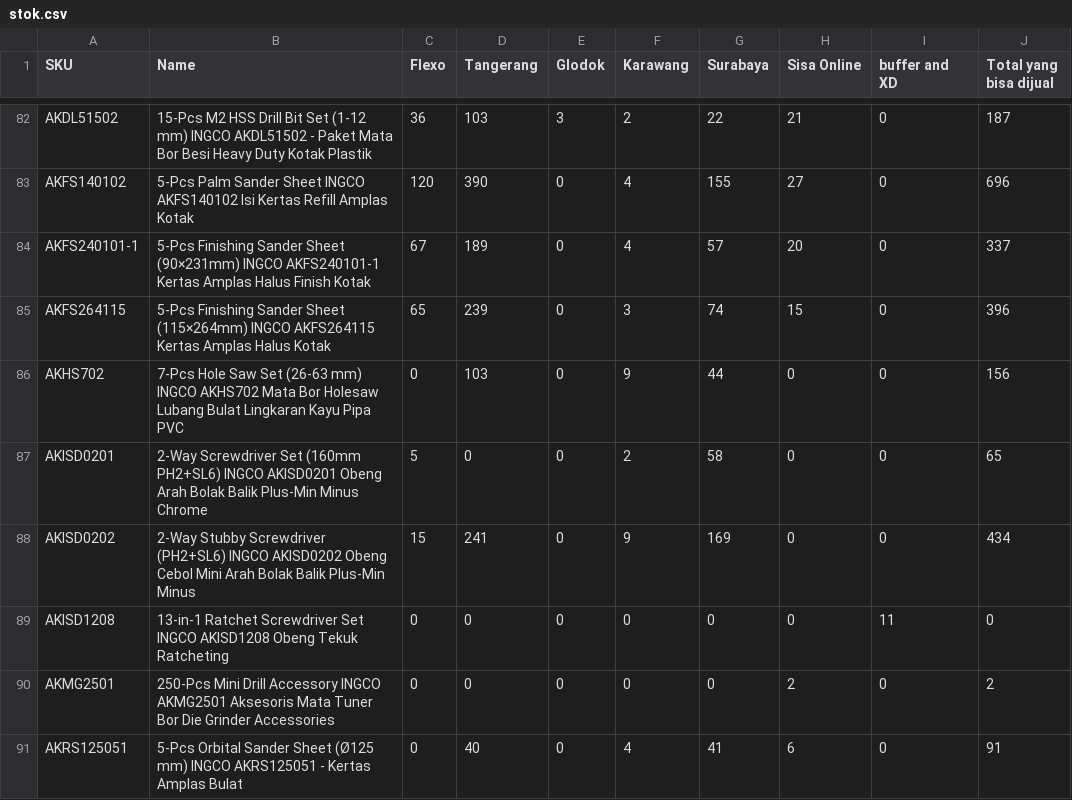
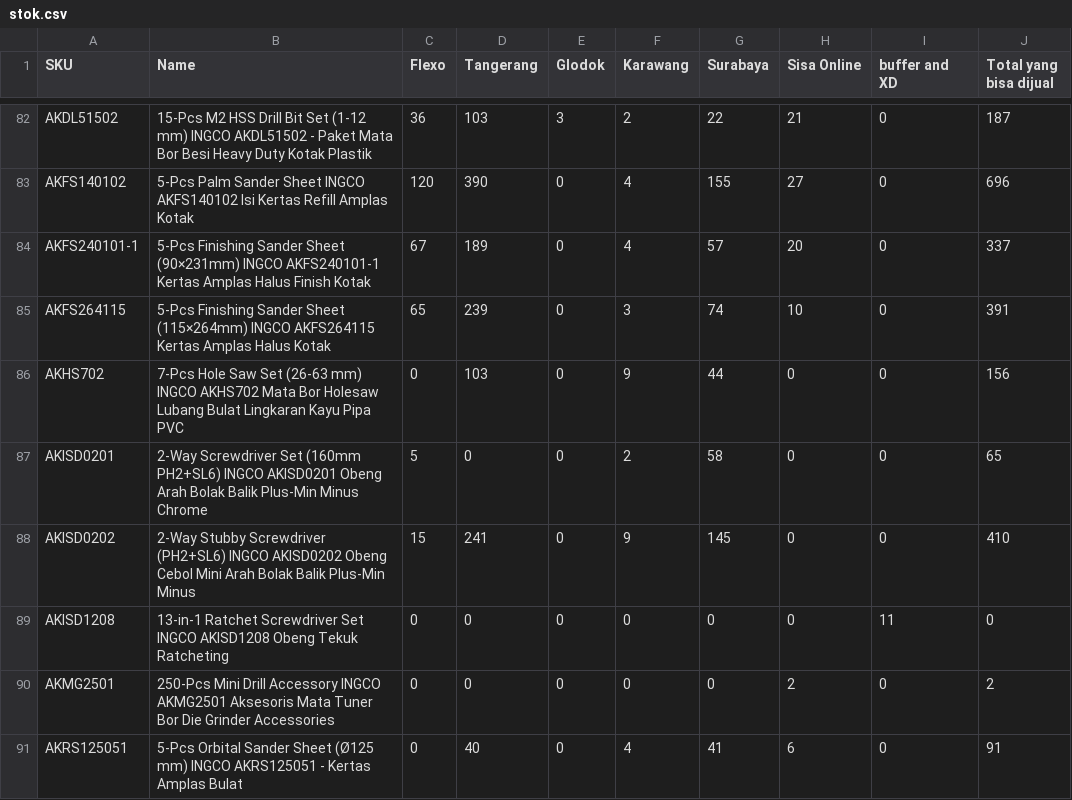
Before and after one commit to Zubx/ingcogit, a CSV file: stok.csv, drawn as a sheet; only a part is shown, gaps mark what is left out; the diff covers the shown part only.

```diff
--- a/stok.csv
+++ b/stok.csv
@@ -84,6 +84,6 @@ AKFS140102,5-Pcs Palm Sander Sheet INGCO AKFS140102 Isi Kertas Refill Amplas Kot
 AKFS240101-1,5-Pcs Finishing Sander Sheet (90×231mm) INGCO AKFS240101-1 Kertas Amplas Halus Finish Kotak,67,189,0,4,57,20,0,337
-AKFS264115,5-Pcs Finishing Sander Sheet (115×264mm) INGCO AKFS264115 Kertas Amplas Halus Kotak,65,239,0,3,74,15,0,396
+AKFS264115,5-Pcs Finishing Sander Sheet (115×264mm) INGCO AKFS264115 Kertas Amplas Halus Kotak,65,239,0,3,74,10,0,391
 AKHS702,7-Pcs Hole Saw Set (26-63 mm) INGCO AKHS702 Mata Bor Holesaw Lubang Bulat Lingkaran Kayu Pipa PVC,0,103,0,9,44,0,0,156
 AKISD0201,2-Way Screwdriver Set (160mm PH2+SL6) INGCO AKISD0201 Obeng Arah Bolak Balik Plus-Min Minus Chrome,5,0,0,2,58,0,0,65
-AKISD0202,2-Way Stubby Screwdriver (PH2+SL6) INGCO AKISD0202 Obeng Cebol Mini Arah Bolak Balik Plus-Min Minus,15,241,0,9,169,0,0,434
+AKISD0202,2-Way Stubby Screwdriver (PH2+SL6) INGCO AKISD0202 Obeng Cebol Mini Arah Bolak Balik Plus-Min Minus,15,241,0,9,145,0,0,410
 AKISD1208,13-in-1 Ratchet Screwdriver Set INGCO AKISD1208 Obeng Tekuk Ratcheting,0,0,0,0,0,0,11,0
```
Also changed, not shown: 159 edited cells elsewhere in this file.
